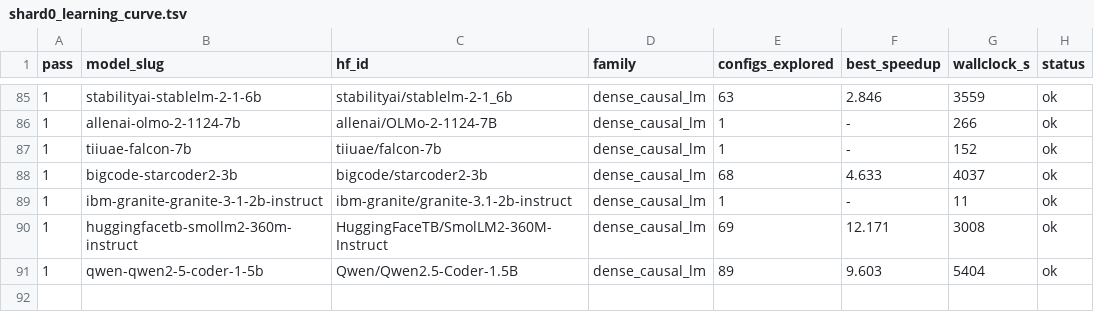
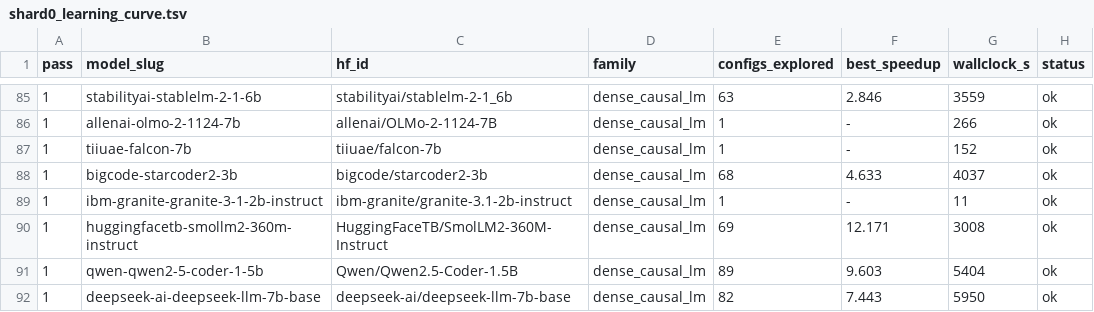
Before and after one commit to arminagha1234/trainium-optimizer, a TSV file: knowledge-bank/_curves/shard0_learning_curve.tsv, drawn as a sheet; only a part is shown, gaps mark what is left out.

Commit message:
bank snapshot 2026-08-23T07:28:10Z (52 lessons)

```diff
--- a/knowledge-bank/_curves/shard0_learning_curve.tsv
+++ b/knowledge-bank/_curves/shard0_learning_curve.tsv
@@ -91 +91,2 @@ pass	model_slug	hf_id	family	configs_explored	best_speedup	wallclock_s	status
 1	qwen-qwen2-5-coder-1-5b	Qwen/Qwen2.5-Coder-1.5B	dense_causal_lm	89	9.603	5404	ok
+1	deepseek-ai-deepseek-llm-7b-base	deepseek-ai/deepseek-llm-7b-base	dense_causal_lm	82	7.443	5950	ok
```
Also changed, not shown: 3 other files.
